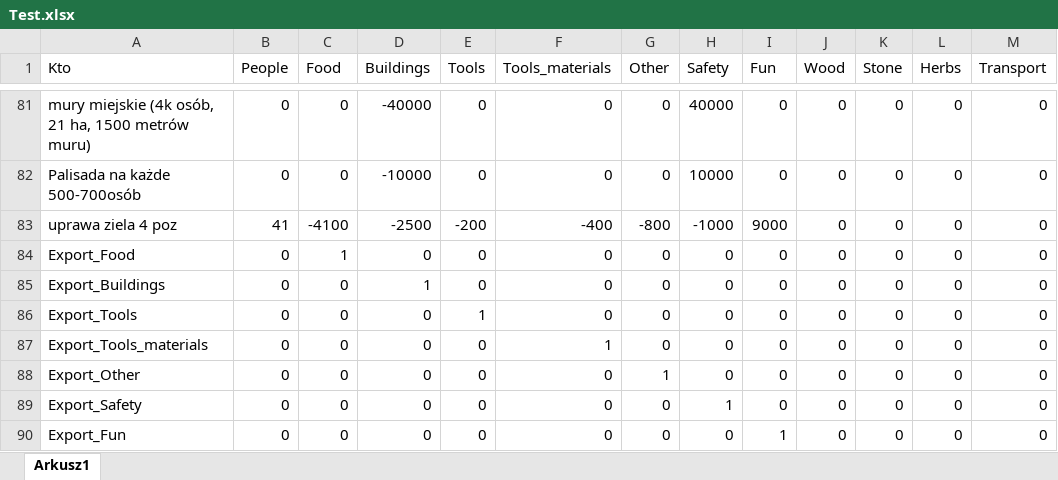
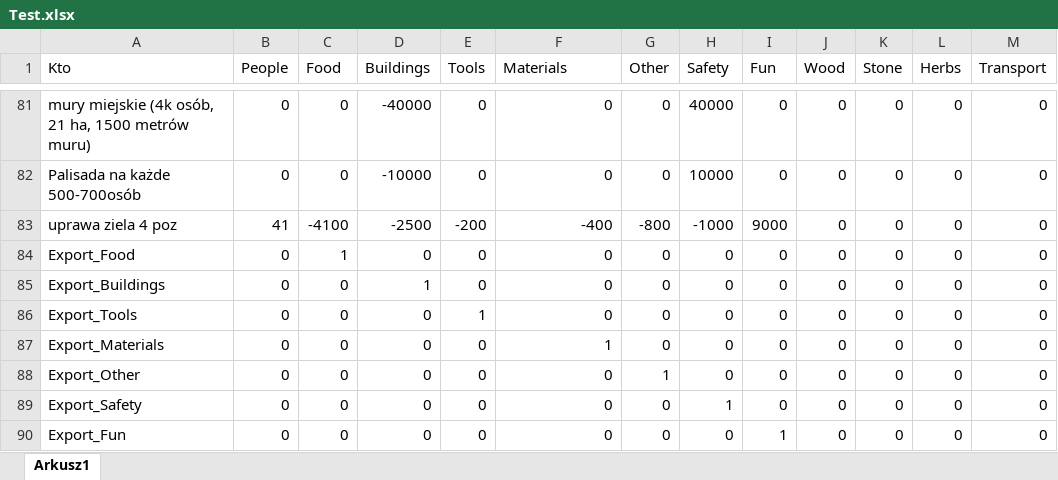
Before and after one commit to PawelMBrzoska/Sandbox_city_generator, an Excel workbook: Test.xlsx, sheet Arkusz1, drawn as a sheet; only a part is shown, gaps mark what is left out; values as stored, in another font and other column widths than the file's, no borders; the diff names each change by its address in the sheet, - before the commit and + after, or states it on an @@ line.

```diff
--- a/Test.xlsx (sheet Arkusz1)
+++ b/Test.xlsx (sheet Arkusz1)
-F1: Tools_materials
+F1: Materials
-A87 (Kto): Export_Tools_materials
+A87 (Kto): Export_Materials
```
Also changed, not shown: Cities.xlsx, 2 other files.
